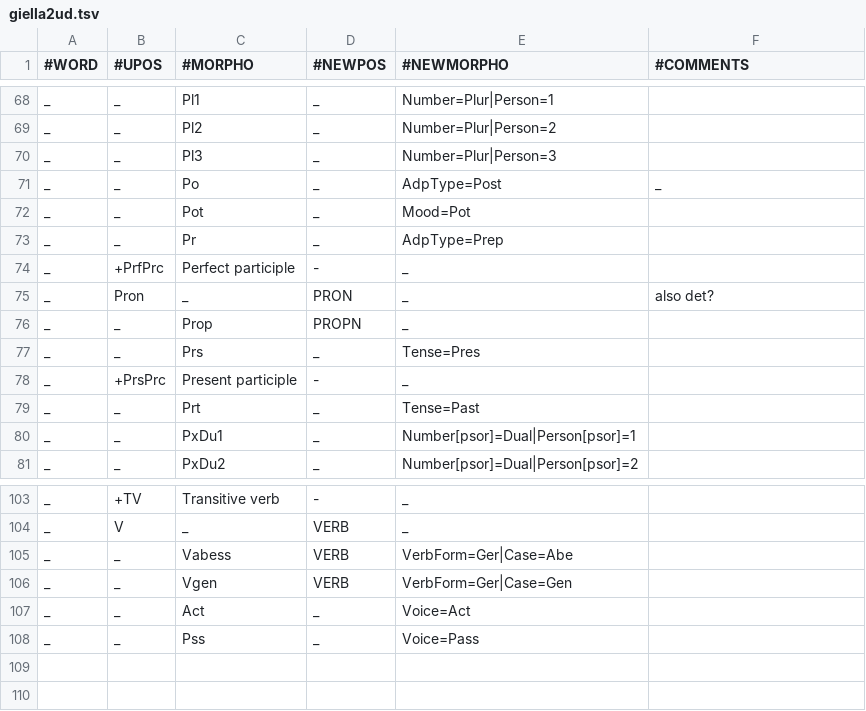
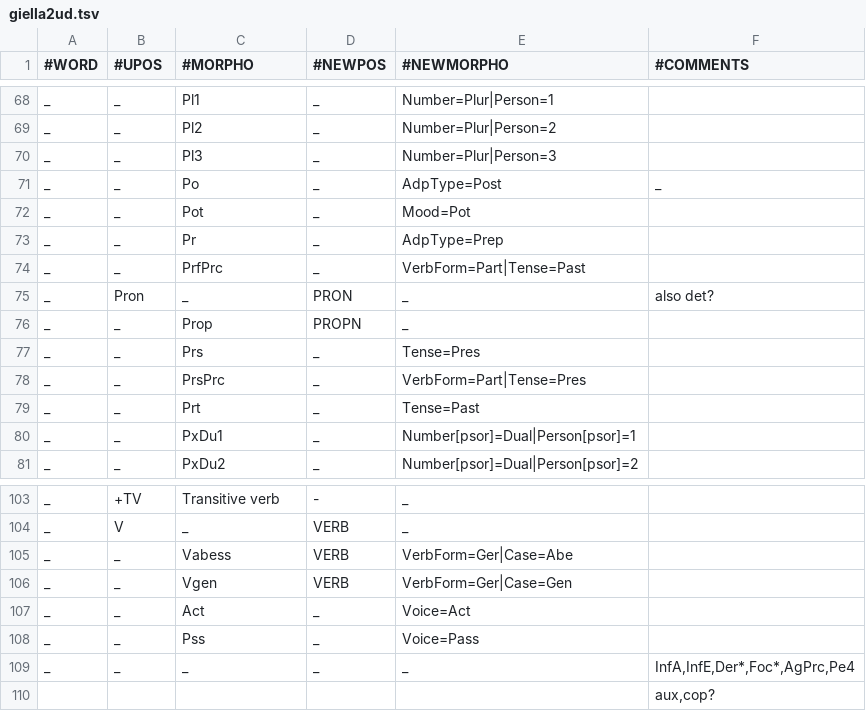
Before and after one commit to jmnybl/universal-lemmatizer, a TSV file: morpho_transducers/giella2ud.tsv, drawn as a sheet; only a part is shown, gaps mark what is left out.

Commit message:
giella2ud

```diff
--- a/morpho_transducers/giella2ud.tsv
+++ b/morpho_transducers/giella2ud.tsv
@@ -73,3 +73,3 @@ _	_	Pot	_	Mood=Pot
 _	_	Pr	_	AdpType=Prep	
-_	+PrfPrc 	Perfect participle 	- 	_	
+_	_	PrfPrc	_	VerbForm=Part|Tense=Past	
 _	Pron	_	PRON	_	also det?
@@ -77,3 +77,3 @@ _	_	Prop	PROPN	_
 _	_	Prs	_	Tense=Pres	
-_	+PrsPrc 	Present participle 	- 	_	
+_	_	PrsPrc	_	VerbForm=Part|Tense=Pres	
 _	_	Prt	_	Tense=Past	
@@ -108 +108,3 @@ _	_	Act	_	Voice=Act
 _	_	Pss	_	Voice=Pass	
+_	_	_	_	_	InfA,InfE,Der*,Foc*,AgPrc,Pe4
+					aux,cop?
```
